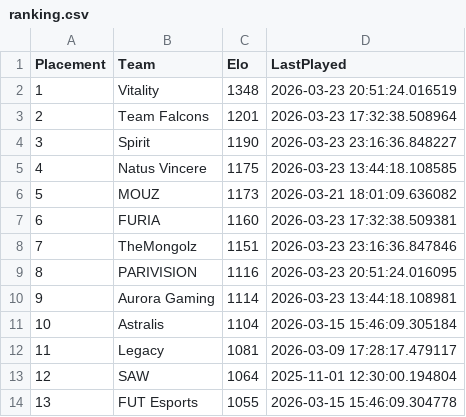
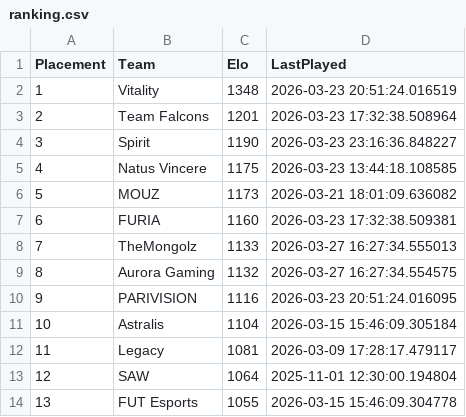
Before and after one commit to OnlinEGD/cs-ranking, a CSV file: ranking.csv, drawn as a sheet; only a part is shown.

```diff
--- a/ranking.csv
+++ b/ranking.csv
@@ -7,5 +7,5 @@ Placement,Team,Elo,LastPlayed
 6,FURIA,1160,2026-03-23 17:32:38.509381
-7,TheMongolz,1151,2026-03-23 23:16:36.847846
-8,PARIVISION,1116,2026-03-23 20:51:24.016095
-9,Aurora Gaming,1114,2026-03-23 13:44:18.108981
+7,TheMongolz,1133,2026-03-27 16:27:34.555013
+8,Aurora Gaming,1132,2026-03-27 16:27:34.554575
+9,PARIVISION,1116,2026-03-23 20:51:24.016095
 10,Astralis,1104,2026-03-15 15:46:09.305184
```
Also changed, not shown: processed_matches.csv.
